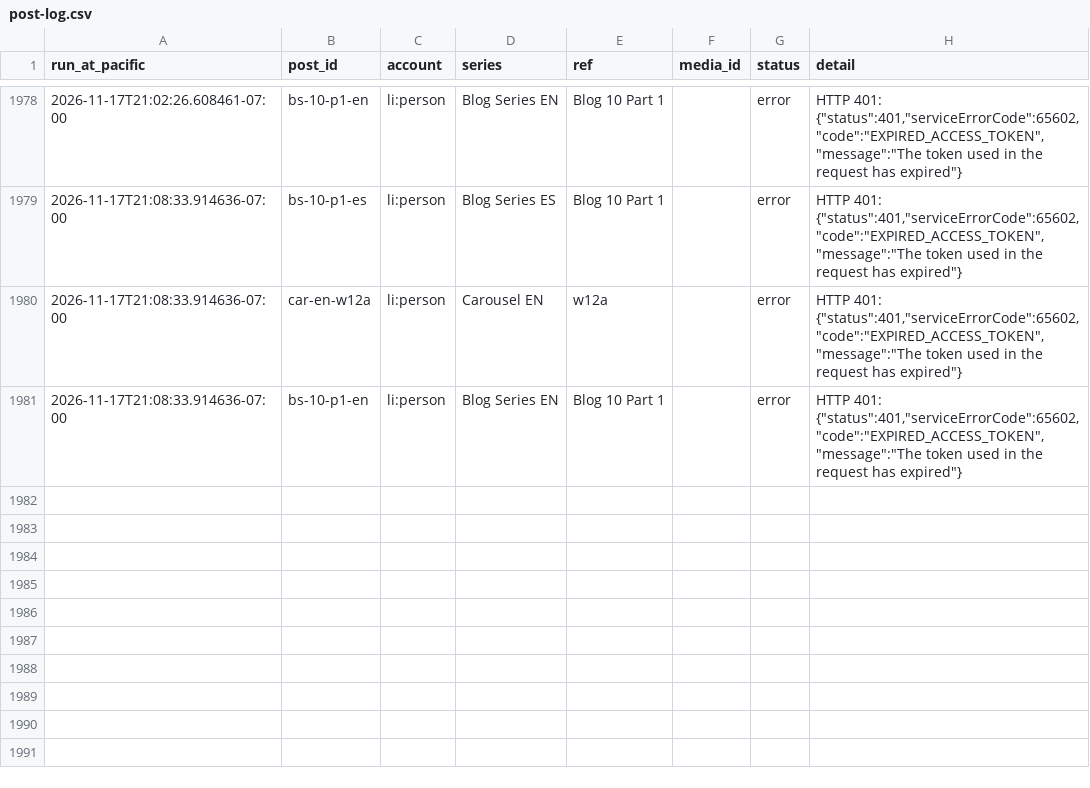
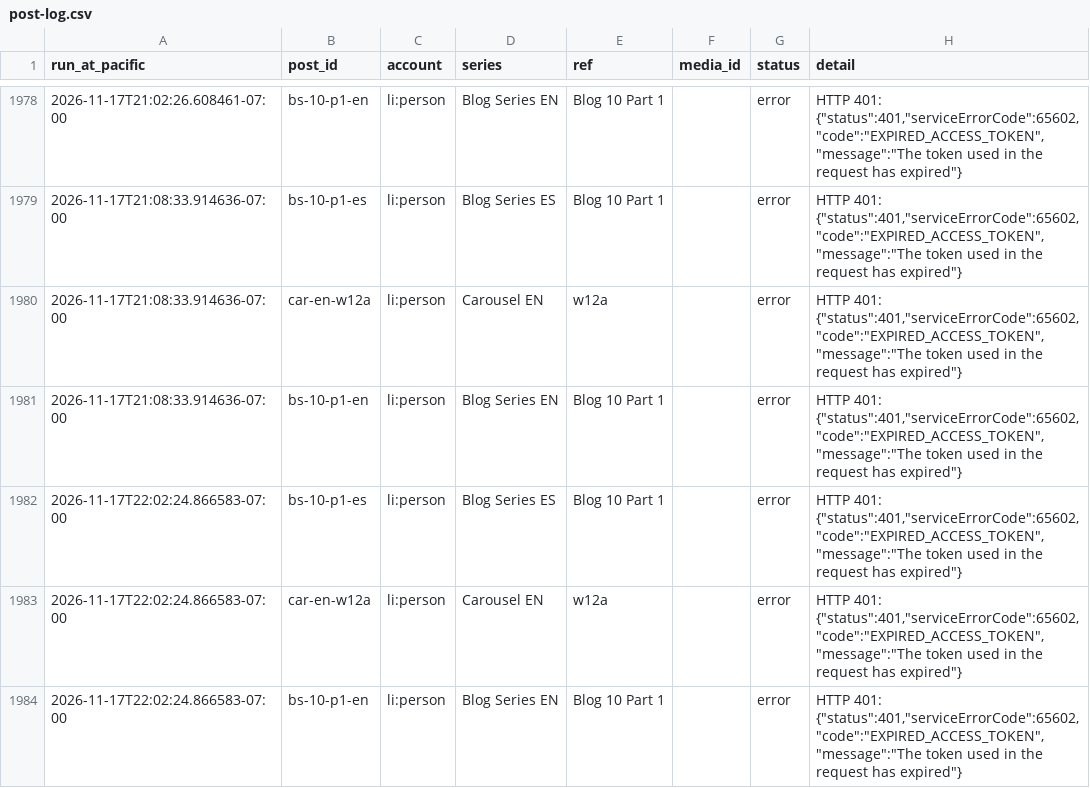
Before and after one commit to ramongtzl/ramon-social-assets, a CSV file: post-log.csv, drawn as a sheet; only a part is shown, gaps mark what is left out.

```diff
--- a/post-log.csv
+++ b/post-log.csv
@@ -1987 +1987,4 @@ run_at_pacific,post_id,account,series,ref,media_id,status,detail
 2026-11-17T21:08:33.914636-07:00,bs-10-p1-en,li:person,Blog Series EN,Blog 10 Part 1,,error,"HTTP 401: {""status"":401,""serviceErrorCode"":65602,""code"":""EXPIRED_ACCESS_TOKEN"",""message"":""The token used in the request has expired""}"
+2026-11-17T22:02:24.866583-07:00,bs-10-p1-es,li:person,Blog Series ES,Blog 10 Part 1,,error,"HTTP 401: {""status"":401,""serviceErrorCode"":65602,""code"":""EXPIRED_ACCESS_TOKEN"",""message"":""The token used in the request has expired""}"
+2026-11-17T22:02:24.866583-07:00,car-en-w12a,li:person,Carousel EN,w12a,,error,"HTTP 401: {""status"":401,""serviceErrorCode"":65602,""code"":""EXPIRED_ACCESS_TOKEN"",""message"":""The token used in the request has expired""}"
+2026-11-17T22:02:24.866583-07:00,bs-10-p1-en,li:person,Blog Series EN,Blog 10 Part 1,,error,"HTTP 401: {""status"":401,""serviceErrorCode"":65602,""code"":""EXPIRED_ACCESS_TOKEN"",""message"":""The token used in the request has expired""}"
```
